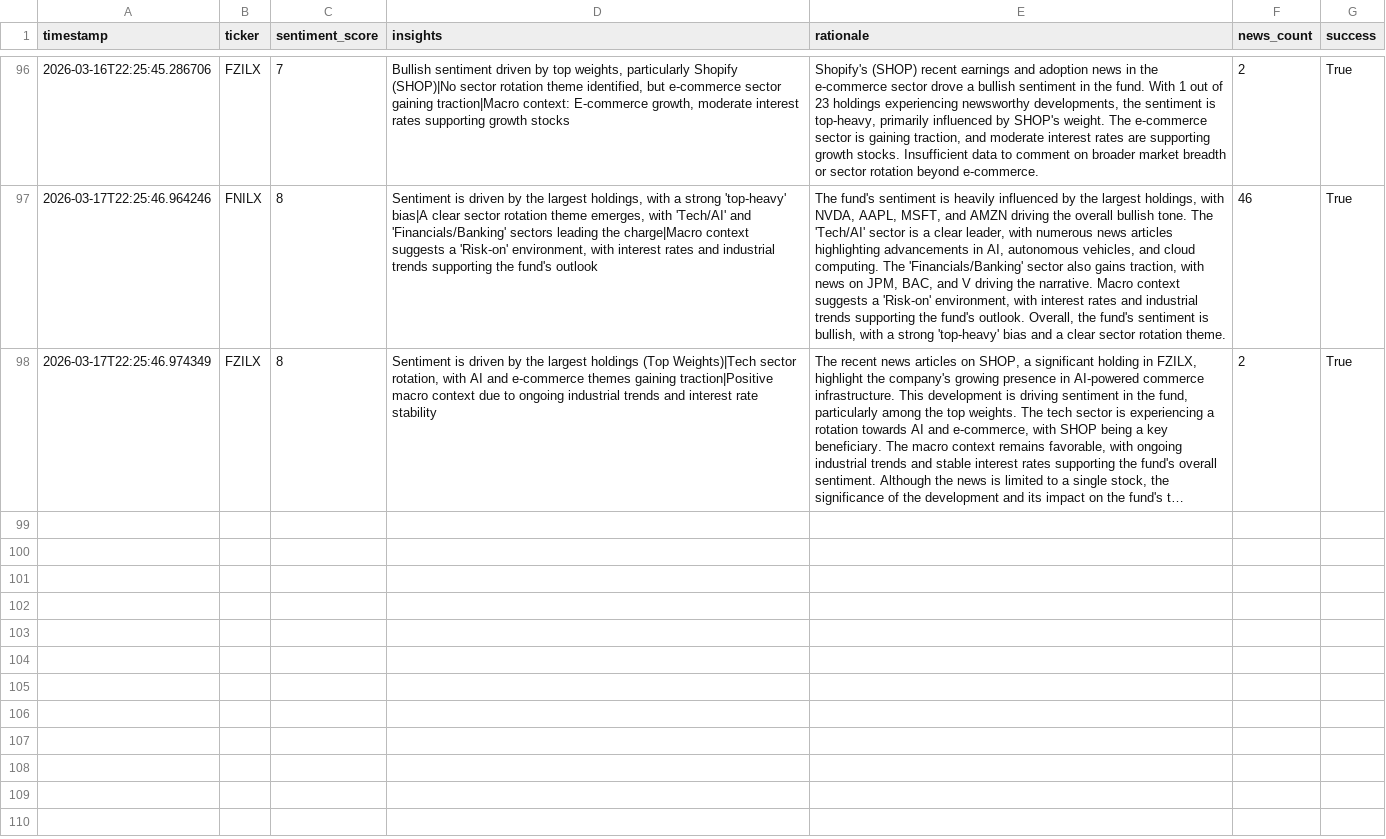
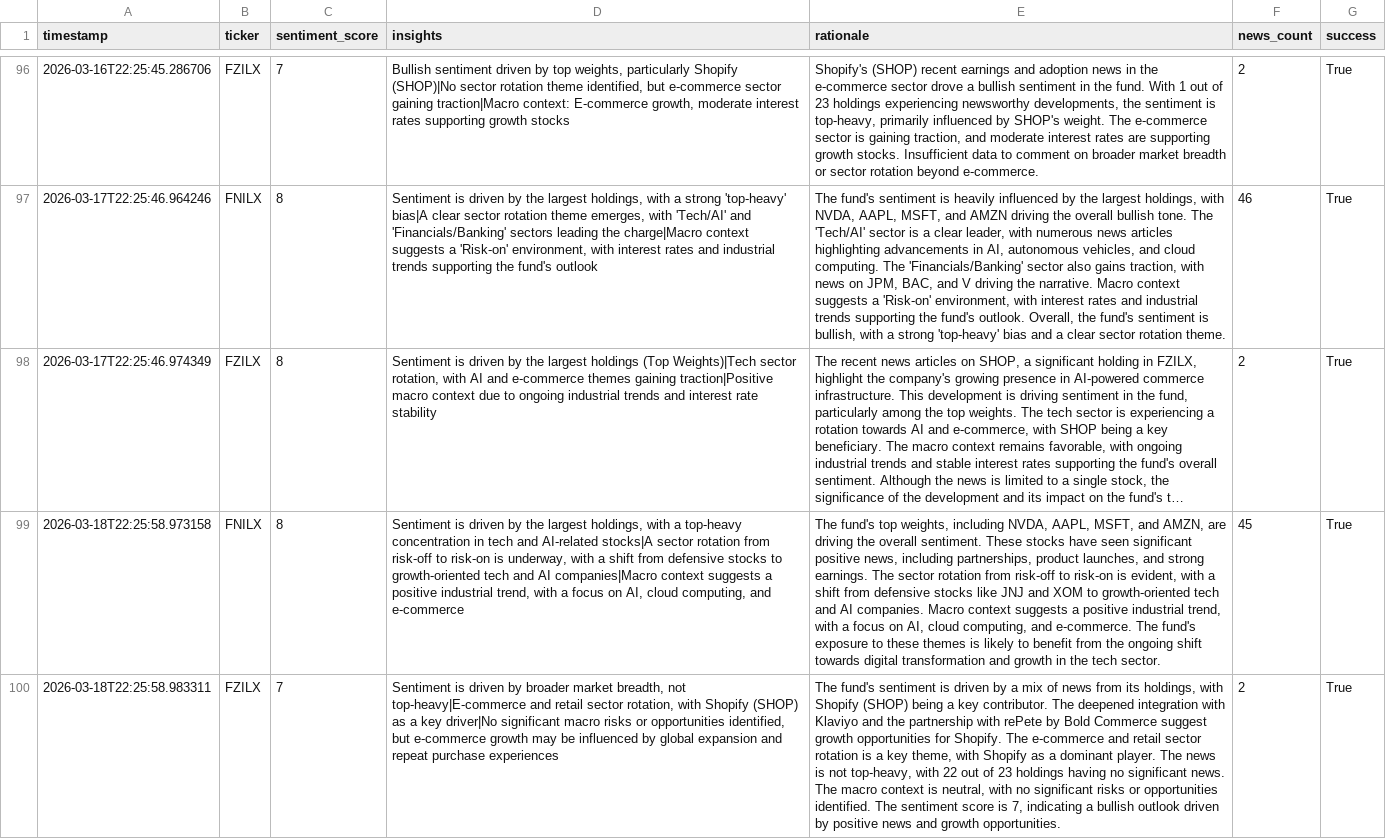
Before and after one commit to Apex1441/CloseNotice, a CSV file: data/sentiment_history.csv, drawn as a sheet; only a part is shown, gaps mark what is left out; long unchanged cells end in …; the diff names each change by its address in the sheet, - before the commit and + after, or states it on an @@ line.

```diff
--- a/data/sentiment_history.csv
+++ b/data/sentiment_history.csv
+row 99: 2026-03-18T22:25:58.973158 | FNILX | 8 | Sentiment is driven by the largest holdings, with a top-heavy concentration in tech and AI-related stocks|A sector rotation from risk-off to risk-on is underway, with a shift from defensive stocks to growth-oriented tech and AI companies|Macro context suggests a positive industrial trend, with a focus on AI, cloud computing, and e-commerce | The fund's top weights, including NVDA, AAPL, MSFT, and AMZN, are driving the overall sentiment. These stocks have seen significant positive news, including partnerships, product launches, and strong earnings. The sector rotation from risk-off to risk-on is evident, with a shift from defensive stocks like JNJ and XOM to growth-oriented tech and AI companies. Macro context suggests a positive industrial trend, with a focus on AI, cloud computing, and e-commerce. The fund's exposure to these themes is likely to benefit from the ongoing shift towards digital transformation and growth in the tech sector. | 45 | True
+row 100: 2026-03-18T22:25:58.983311 | FZILX | 7 | Sentiment is driven by broader market breadth, not top-heavy|E-commerce and retail sector rotation, with Shopify (SHOP) as a key driver|No significant macro risks or opportunities identified, but e-commerce growth may be influenced by global expansion and repeat purchase experiences | The fund's sentiment is driven by a mix of news from its holdings, with Shopify (SHOP) being a key contributor. The deepened integration with Klaviyo and the partnership with rePete by Bold Commerce suggest growth opportunities for Shopify. The e-commerce and retail sector rotation is a key theme, with Shopify as a dominant player. The news is not top-heavy, with 22 out of 23 holdings having no significant news. The macro context is neutral, with no significant risks or opportunities identified. The sentiment score is 7, indicating a bullish outlook driven by positive news and growth opportunities. | 2 | True
```
